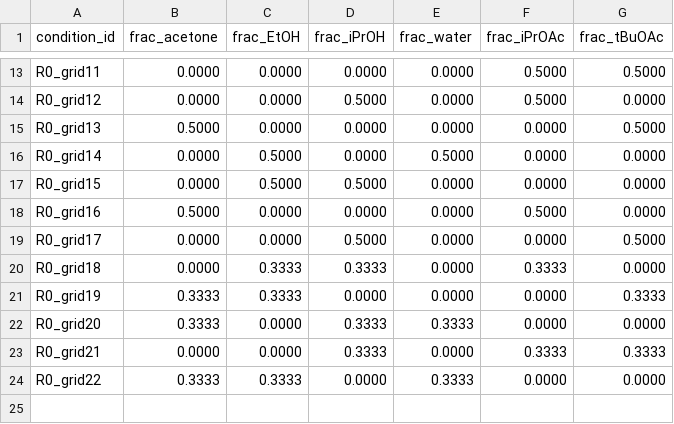
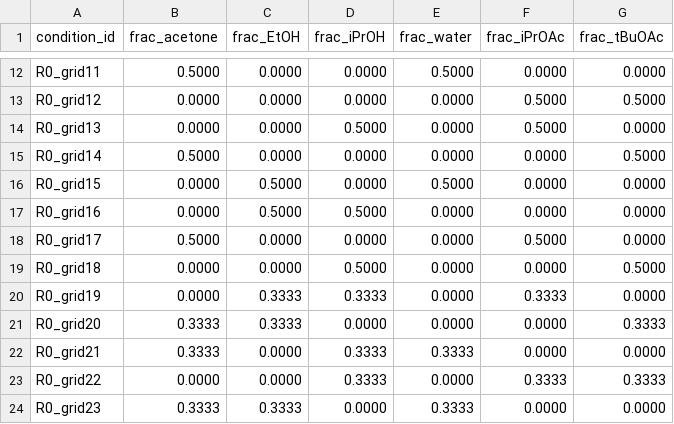
Before and after one commit to zahmiriajoh/SwissSigma-SDLhack, a CSV file: OT protocols/examples/suggestions_round0.csv, drawn as a sheet; only a part is shown, gaps mark what is left out; addresses are those after the commit; the diff covers the shown part only; the diff names each change by its address in the sheet, - before the commit and + after, or states it on an @@ line.

```diff
--- a/OT protocols/examples/suggestions_round0.csv
+++ b/OT protocols/examples/suggestions_round0.csv
-B12 (frac_acetone): 0.0000
+B12 (frac_acetone): 0.5000
-E12 (frac_water): 0.0000
+E12 (frac_water): 0.5000
-F12 (frac_iPrOAc): 0.5000
+F12 (frac_iPrOAc): 0.0000
-G12 (frac_tBuOAc): 0.5000
+G12 (frac_tBuOAc): 0.0000
-D13 (frac_iPrOH): 0.5000
+D13 (frac_iPrOH): 0.0000
-G13 (frac_tBuOAc): 0.0000
+G13 (frac_tBuOAc): 0.5000
-B14 (frac_acetone): 0.5000
+B14 (frac_acetone): 0.0000
-D14 (frac_iPrOH): 0.0000
+D14 (frac_iPrOH): 0.5000
-F14 (frac_iPrOAc): 0.0000
+F14 (frac_iPrOAc): 0.5000
-G14 (frac_tBuOAc): 0.5000
+G14 (frac_tBuOAc): 0.0000
-B15 (frac_acetone): 0.0000
+B15 (frac_acetone): 0.5000
-C15 (frac_EtOH): 0.5000
+C15 (frac_EtOH): 0.0000
-E15 (frac_water): 0.5000
+E15 (frac_water): 0.0000
-G15 (frac_tBuOAc): 0.0000
+G15 (frac_tBuOAc): 0.5000
-D16 (frac_iPrOH): 0.5000
+D16 (frac_iPrOH): 0.0000
-E16 (frac_water): 0.0000
+E16 (frac_water): 0.5000
+row 17: R0_grid16 | 0.0000 | 0.5000 | 0.5000 | 0.0000 | 0.0000 | 0.0000
-A18 (condition_id): R0_grid16
+A18 (condition_id): R0_grid17
-A19 (condition_id): R0_grid17
+A19 (condition_id): R0_grid18
-A20 (condition_id): R0_grid18
+A20 (condition_id): R0_grid19
-A21 (condition_id): R0_grid19
+A21 (condition_id): R0_grid20
-A22 (condition_id): R0_grid20
+A22 (condition_id): R0_grid21
-A23 (condition_id): R0_grid21
+A23 (condition_id): R0_grid22
-A24 (condition_id): R0_grid22
+A24 (condition_id): R0_grid23
```
Also changed, not shown: 1 removed row and 29 edited cells elsewhere in this file, OT protocols/examples/ot_input_round0.csv, OT protocols/examples/plate_map_round0.csv.
